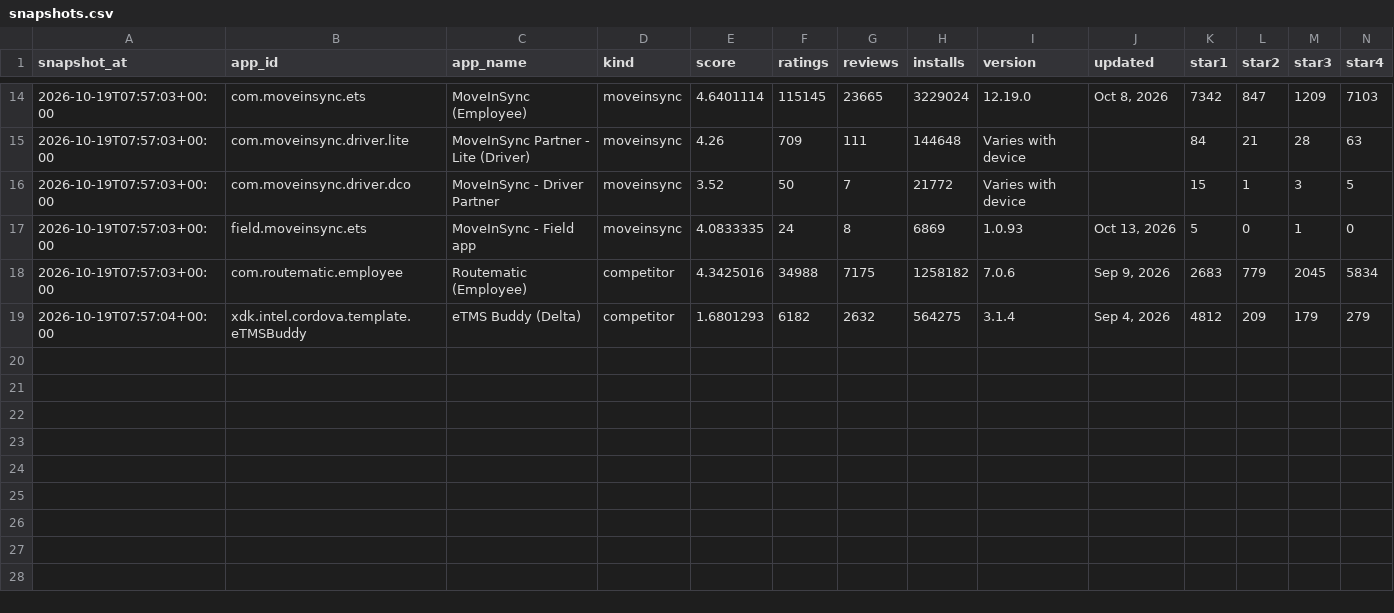
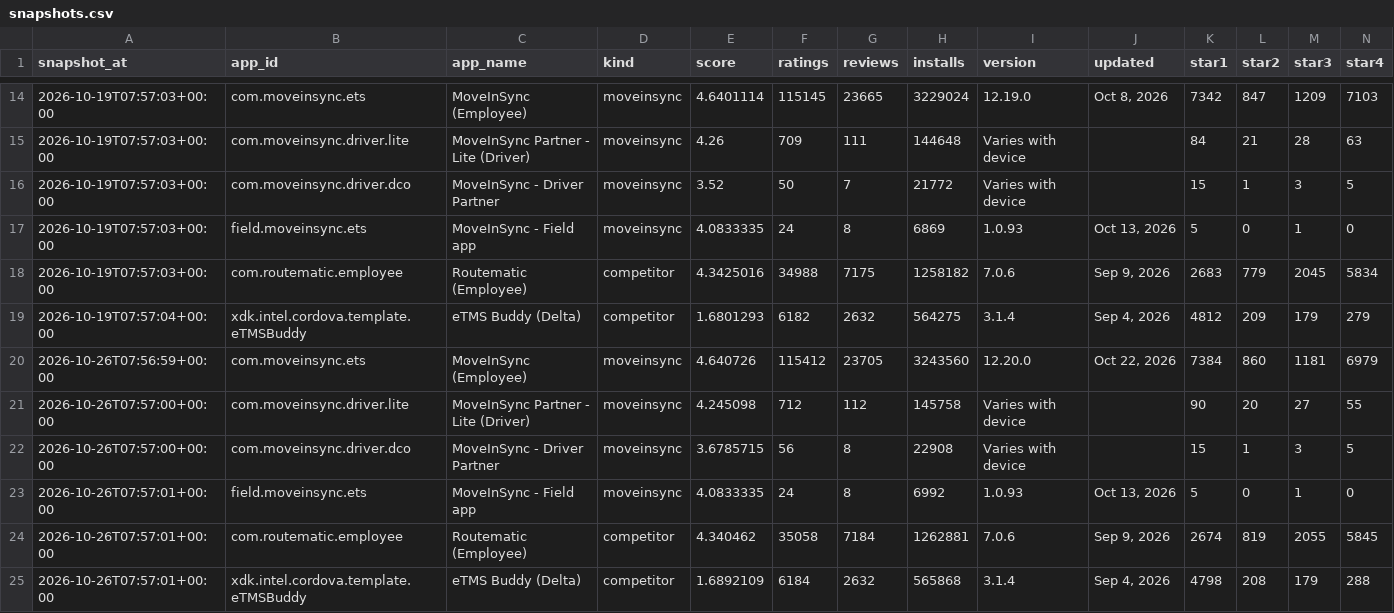
Before and after one commit to inam0980/moveinsync-playstore-insights, a CSV file: data/snapshots.csv, drawn as a sheet; only a part is shown, gaps mark what is left out; rows hold the shown columns only; the diff names each change by its address in the sheet, - before the commit and + after, or states it on an @@ line.

```diff
--- a/data/snapshots.csv
+++ b/data/snapshots.csv
+row 20: 2026-10-26T07:56:59+00:00 | com.moveinsync.ets | MoveInSync (Employee) | moveinsync | 4.640726 | 115412 | 23705 | 3243560 | 12.20.0 | Oct 22, 2026 | 7384 | 860 | 1181 | 6979
+row 21: 2026-10-26T07:57:00+00:00 | com.moveinsync.driver.lite | MoveInSync Partner - Lite (Driver) | moveinsync | 4.245098 | 712 | 112 | 145758 | Varies with device |  | 90 | 20 | 27 | 55
+row 22: 2026-10-26T07:57:00+00:00 | com.moveinsync.driver.dco | MoveInSync - Driver Partner | moveinsync | 3.6785715 | 56 | 8 | 22908 | Varies with device |  | 15 | 1 | 3 | 5
+row 23: 2026-10-26T07:57:01+00:00 | field.moveinsync.ets | MoveInSync - Field app | moveinsync | 4.0833335 | 24 | 8 | 6992 | 1.0.93 | Oct 13, 2026 | 5 | 0 | 1 | 0
+row 24: 2026-10-26T07:57:01+00:00 | com.routematic.employee | Routematic (Employee) | competitor | 4.340462 | 35058 | 7184 | 1262881 | 7.0.6 | Sep 9, 2026 | 2674 | 819 | 2055 | 5845
+row 25: 2026-10-26T07:57:01+00:00 | xdk.intel.cordova.template.eTMSBuddy | eTMS Buddy (Delta) | competitor | 1.6892109 | 6184 | 2632 | 565868 | 3.1.4 | Sep 4, 2026 | 4798 | 208 | 179 | 288
```
Also changed, not shown: 2 other files.
